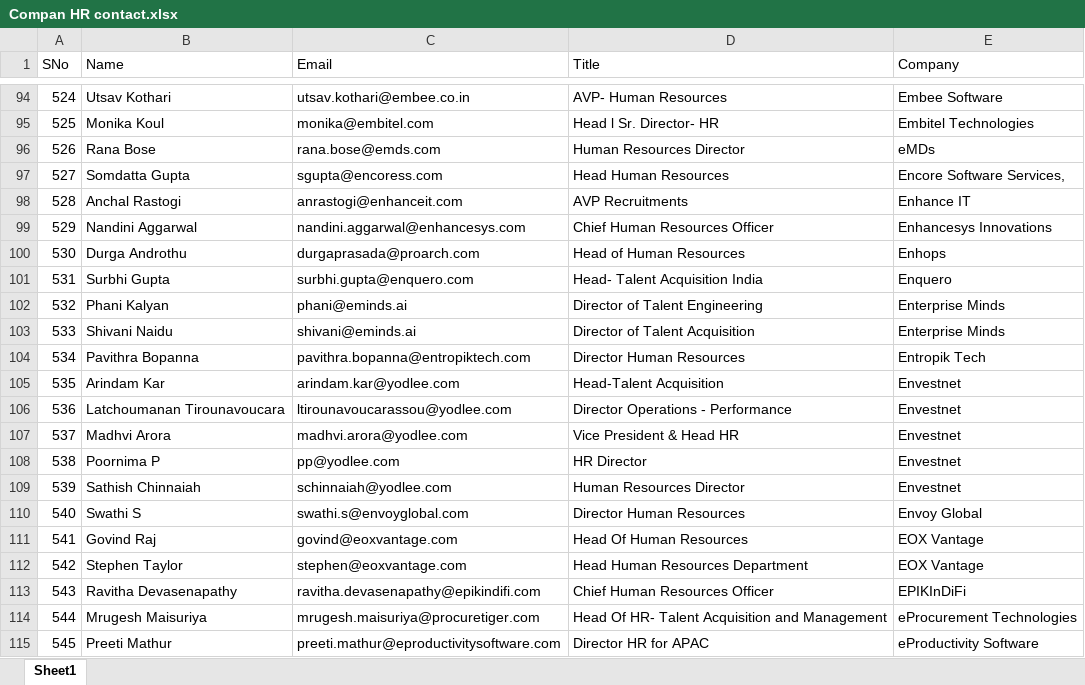
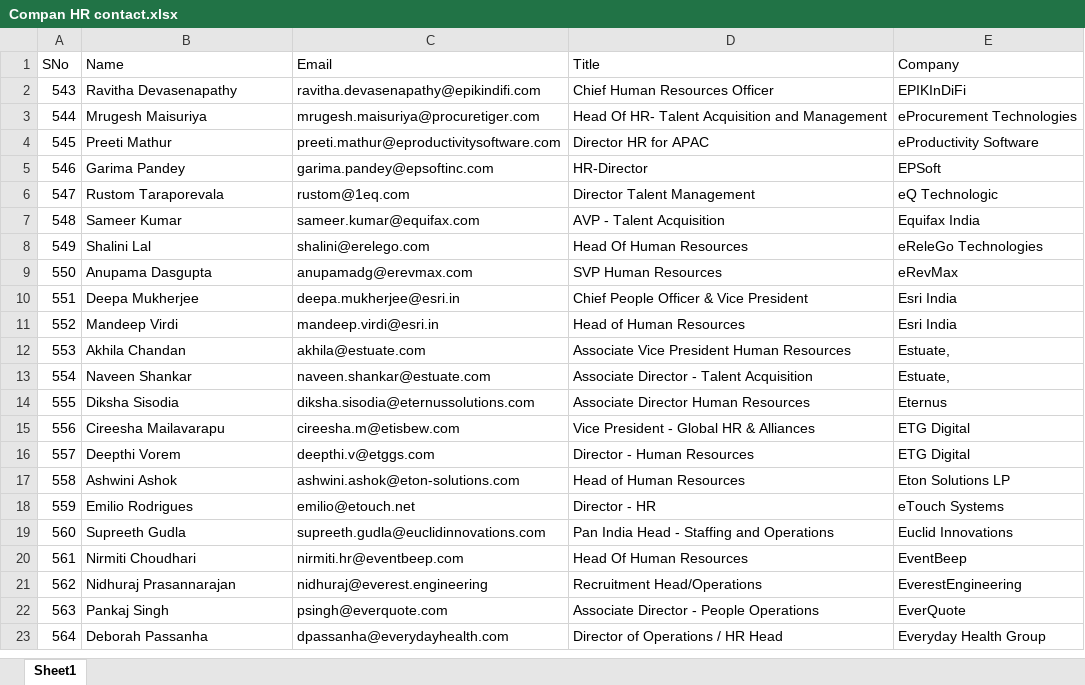
Before and after one commit to KiranParmar0/Resume-Create, an Excel workbook: pyScript/Compan HR contact.xlsx, sheet Sheet1, drawn as a sheet; only a part is shown, gaps mark what is left out; the shorter side is filled out with more unchanged rows; values as stored, in another font and other column widths than the file's, no borders; the diff covers the shown part only; the diff names each change by its address in the sheet, - before the commit and + after, or states it on an @@ line.

```diff
--- a/pyScript/Compan HR contact.xlsx (sheet Sheet1)
+++ b/pyScript/Compan HR contact.xlsx (sheet Sheet1)
-row 94: 524 | Utsav Kothari | utsav.kothari@embee.co.in | AVP- Human Resources | Embee Software
-row 95: 525 | Monika Koul | monika@embitel.com | Head l Sr. Director- HR | Embitel Technologies
-row 96: 526 | Rana Bose | rana.bose@emds.com | Human Resources Director | eMDs
-row 97: 527 | Somdatta Gupta | sgupta@encoress.com | Head Human Resources | Encore Software Services,
-row 98: 528 | Anchal Rastogi | anrastogi@enhanceit.com | AVP Recruitments | Enhance IT
-row 99: 529 | Nandini Aggarwal | nandini.aggarwal@enhancesys.com | Chief Human Resources Officer | Enhancesys Innovations
-row 100: 530 | Durga Androthu | durgaprasada@proarch.com | Head of Human Resources | Enhops
-row 101: 531 | Surbhi Gupta | surbhi.gupta@enquero.com | Head- Talent Acquisition India | Enquero
-row 102: 532 | Phani Kalyan | phani@eminds.ai | Director of Talent Engineering | Enterprise Minds
-row 103: 533 | Shivani Naidu | shivani@eminds.ai | Director of Talent Acquisition | Enterprise Minds
-row 104: 534 | Pavithra Bopanna | pavithra.bopanna@entropiktech.com | Director Human Resources | Entropik Tech
-row 105: 535 | Arindam Kar | arindam.kar@yodlee.com | Head-Talent Acquisition | Envestnet
-row 106: 536 | Latchoumanan Tirounavoucara | ltirounavoucarassou@yodlee.com | Director Operations - Performance | Envestnet
-row 107: 537 | Madhvi Arora | madhvi.arora@yodlee.com | Vice President & Head HR | Envestnet
-row 108: 538 | Poornima P | pp@yodlee.com | HR Director | Envestnet
-row 109: 539 | Sathish Chinnaiah | schinnaiah@yodlee.com | Human Resources Director | Envestnet
-row 110: 540 | Swathi S | swathi.s@envoyglobal.com | Director Human Resources | Envoy Global
-row 111: 541 | Govind Raj | govind@eoxvantage.com | Head Of Human Resources | EOX Vantage
-row 112: 542 | Stephen Taylor | stephen@eoxvantage.com | Head Human Resources Department | EOX Vantage
```
Also changed, not shown: 92 removed rows elsewhere in this sheet, pyScript 2/failed_email_report.xlsx, 12 other files.
